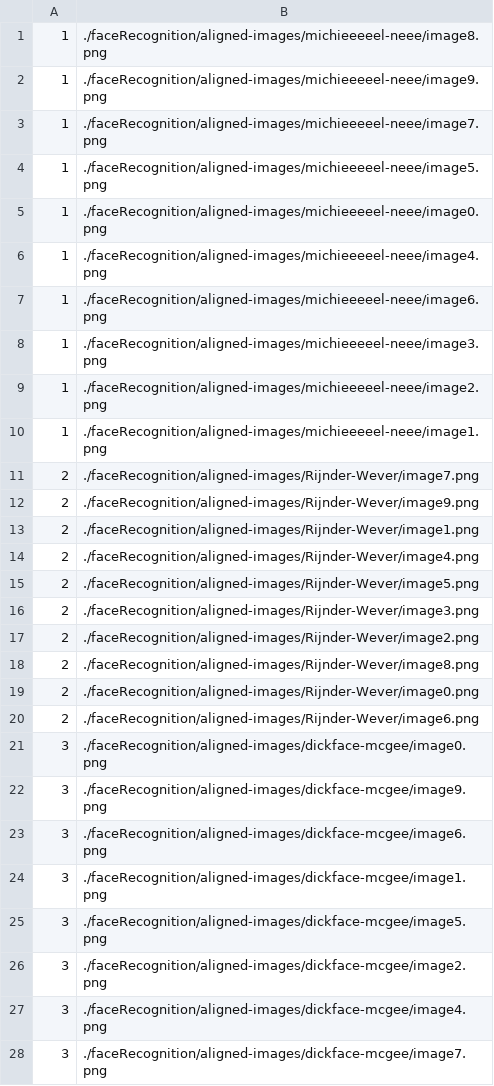
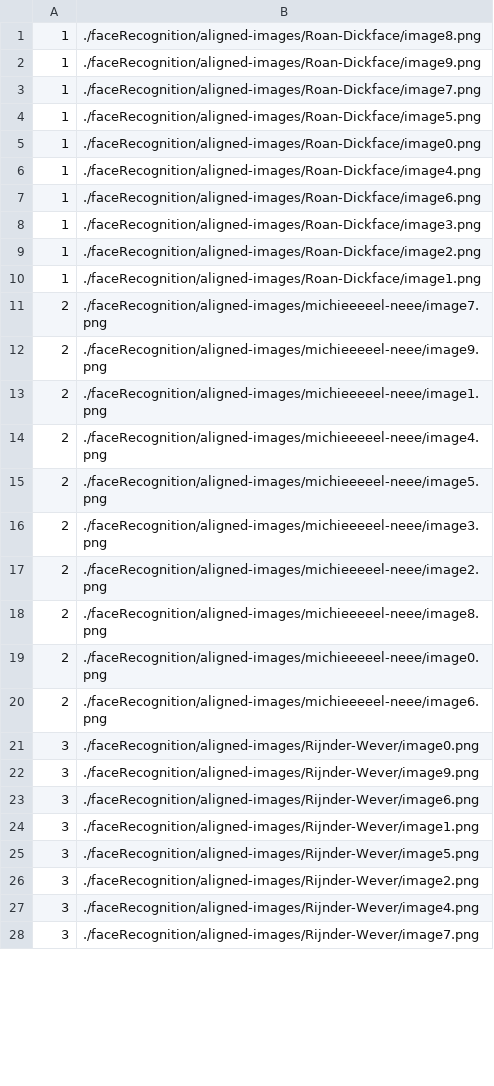
Before and after one commit to SpinazieSin/UvA-Home, a CSV file: faceRecognition/generated-embeddings/labels.csv, drawn as a sheet; only a part is shown; the diff covers the shown part only.

```diff
--- a/faceRecognition/generated-embeddings/labels.csv
+++ b/faceRecognition/generated-embeddings/labels.csv
@@ -1,28 +1,28 @@
-1,./faceRecognition/aligned-images/michieeeeel-neee/image8.png
-1,./faceRecognition/aligned-images/michieeeeel-neee/image9.png
-1,./faceRecognition/aligned-images/michieeeeel-neee/image7.png
-1,./faceRecognition/aligned-images/michieeeeel-neee/image5.png
-1,./faceRecognition/aligned-images/michieeeeel-neee/image0.png
-1,./faceRecognition/aligned-images/michieeeeel-neee/image4.png
-1,./faceRecognition/aligned-images/michieeeeel-neee/image6.png
-1,./faceRecognition/aligned-images/michieeeeel-neee/image3.png
-1,./faceRecognition/aligned-images/michieeeeel-neee/image2.png
-1,./faceRecognition/aligned-images/michieeeeel-neee/image1.png
-2,./faceRecognition/aligned-images/Rijnder-Wever/image7.png
-2,./faceRecognition/aligned-images/Rijnder-Wever/image9.png
-2,./faceRecognition/aligned-images/Rijnder-Wever/image1.png
-2,./faceRecognition/aligned-images/Rijnder-Wever/image4.png
-2,./faceRecognition/aligned-images/Rijnder-Wever/image5.png
-2,./faceRecognition/aligned-images/Rijnder-Wever/image3.png
-2,./faceRecognition/aligned-images/Rijnder-Wever/image2.png
-2,./faceRecognition/aligned-images/Rijnder-Wever/image8.png
-2,./faceRecognition/aligned-images/Rijnder-Wever/image0.png
-2,./faceRecognition/aligned-images/Rijnder-Wever/image6.png
-3,./faceRecognition/aligned-images/dickface-mcgee/image0.png
-3,./faceRecognition/aligned-images/dickface-mcgee/image9.png
-3,./faceRecognition/aligned-images/dickface-mcgee/image6.png
-3,./faceRecognition/aligned-images/dickface-mcgee/image1.png
-3,./faceRecognition/aligned-images/dickface-mcgee/image5.png
-3,./faceRecognition/aligned-images/dickface-mcgee/image2.png
-3,./faceRecognition/aligned-images/dickface-mcgee/image4.png
-3,./faceRecognition/aligned-images/dickface-mcgee/image7.png
+1,./faceRecognition/aligned-images/Roan-Dickface/image8.png
+1,./faceRecognition/aligned-images/Roan-Dickface/image9.png
+1,./faceRecognition/aligned-images/Roan-Dickface/image7.png
+1,./faceRecognition/aligned-images/Roan-Dickface/image5.png
+1,./faceRecognition/aligned-images/Roan-Dickface/image0.png
+1,./faceRecognition/aligned-images/Roan-Dickface/image4.png
+1,./faceRecognition/aligned-images/Roan-Dickface/image6.png
+1,./faceRecognition/aligned-images/Roan-Dickface/image3.png
+1,./faceRecognition/aligned-images/Roan-Dickface/image2.png
+1,./faceRecognition/aligned-images/Roan-Dickface/image1.png
+2,./faceRecognition/aligned-images/michieeeeel-neee/image7.png
+2,./faceRecognition/aligned-images/michieeeeel-neee/image9.png
+2,./faceRecognition/aligned-images/michieeeeel-neee/image1.png
+2,./faceRecognition/aligned-images/michieeeeel-neee/image4.png
+2,./faceRecognition/aligned-images/michieeeeel-neee/image5.png
+2,./faceRecognition/aligned-images/michieeeeel-neee/image3.png
+2,./faceRecognition/aligned-images/michieeeeel-neee/image2.png
+2,./faceRecognition/aligned-images/michieeeeel-neee/image8.png
+2,./faceRecognition/aligned-images/michieeeeel-neee/image0.png
+2,./faceRecognition/aligned-images/michieeeeel-neee/image6.png
+3,./faceRecognition/aligned-images/Rijnder-Wever/image0.png
+3,./faceRecognition/aligned-images/Rijnder-Wever/image9.png
+3,./faceRecognition/aligned-images/Rijnder-Wever/image6.png
+3,./faceRecognition/aligned-images/Rijnder-Wever/image1.png
+3,./faceRecognition/aligned-images/Rijnder-Wever/image5.png
+3,./faceRecognition/aligned-images/Rijnder-Wever/image2.png
+3,./faceRecognition/aligned-images/Rijnder-Wever/image4.png
+3,./faceRecognition/aligned-images/Rijnder-Wever/image7.png
```
Also changed, not shown: 42 edited cells elsewhere in this file, faceRecognition/generated-embeddings/reps.csv, 7 other files.
